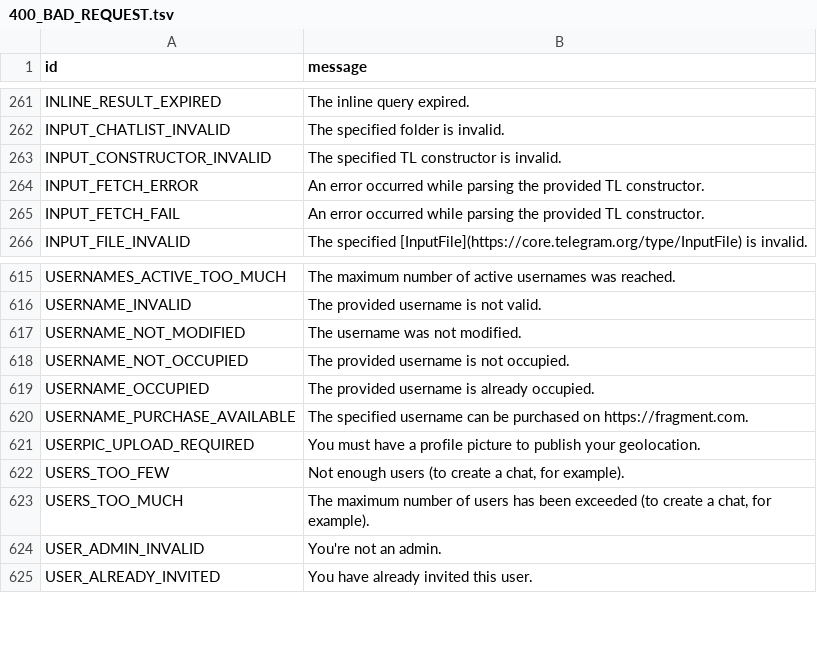
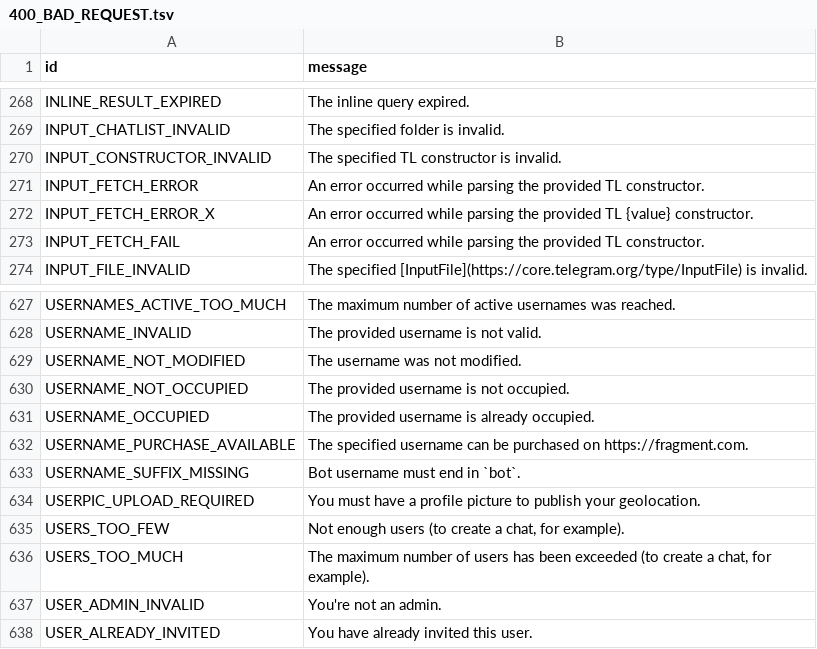
Before and after one commit to TelegramPlayground/PyroTGFork, a TSV file: compiler/errors/source/400_BAD_REQUEST.tsv, drawn as a sheet; only a part is shown, gaps mark what is left out; the diff covers the shown part only.

```diff
--- a/compiler/errors/source/400_BAD_REQUEST.tsv
+++ b/compiler/errors/source/400_BAD_REQUEST.tsv
@@ -264,2 +271,3 @@ INPUT_CONSTRUCTOR_INVALID	The specified TL constructor is invalid.
 INPUT_FETCH_ERROR	An error occurred while parsing the provided TL constructor.
+INPUT_FETCH_ERROR_X	An error occurred while parsing the provided TL {value} constructor.
 INPUT_FETCH_FAIL	An error occurred while parsing the provided TL constructor.
@@ -620,2 +632,3 @@ USERNAME_OCCUPIED	The provided username is already occupied.
 USERNAME_PURCHASE_AVAILABLE	The specified username can be purchased on https://fragment.com.
+USERNAME_SUFFIX_MISSING	Bot username must end in `bot`.
 USERPIC_UPLOAD_REQUIRED	You must have a profile picture to publish your geolocation.
```
Also changed, not shown: 11 added rows elsewhere in this file, 38 other files.
